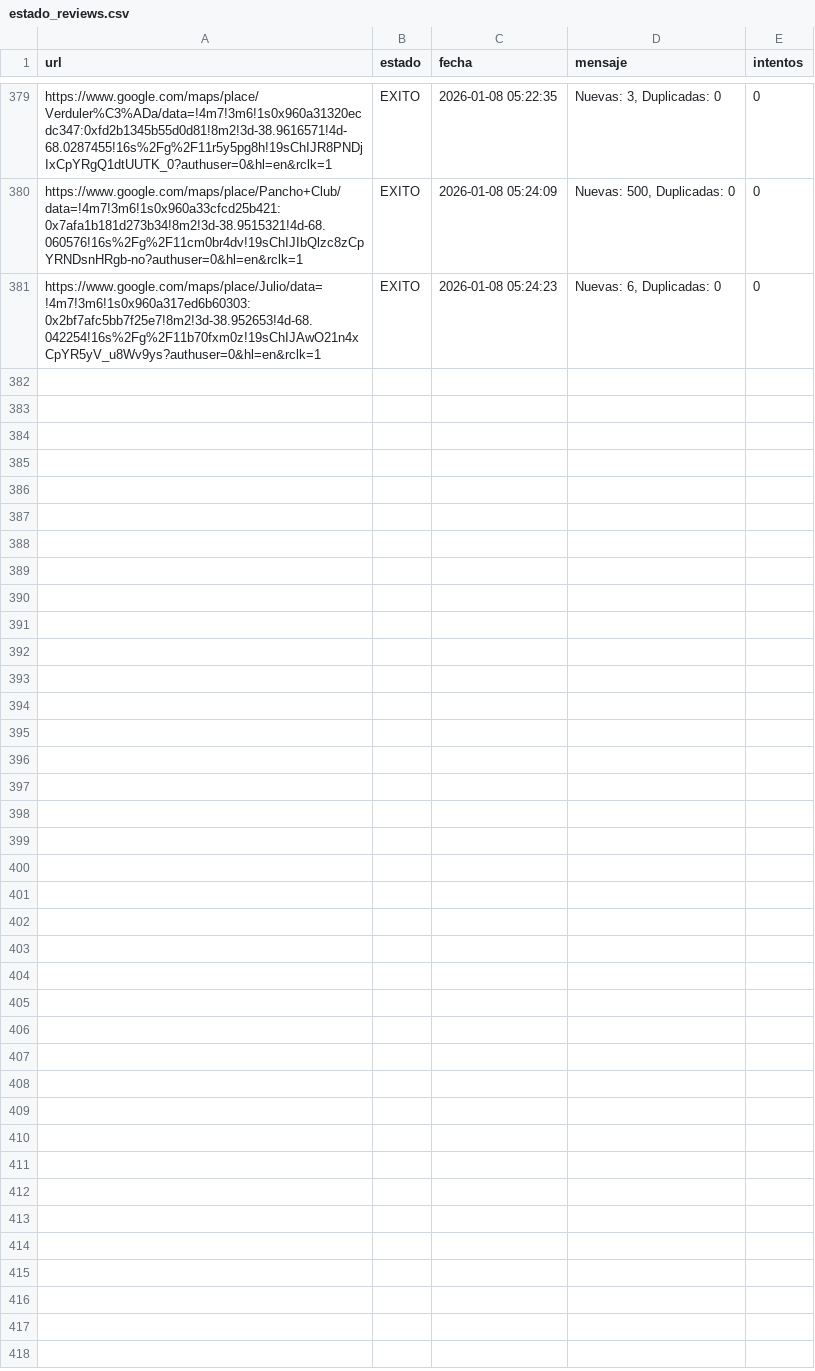
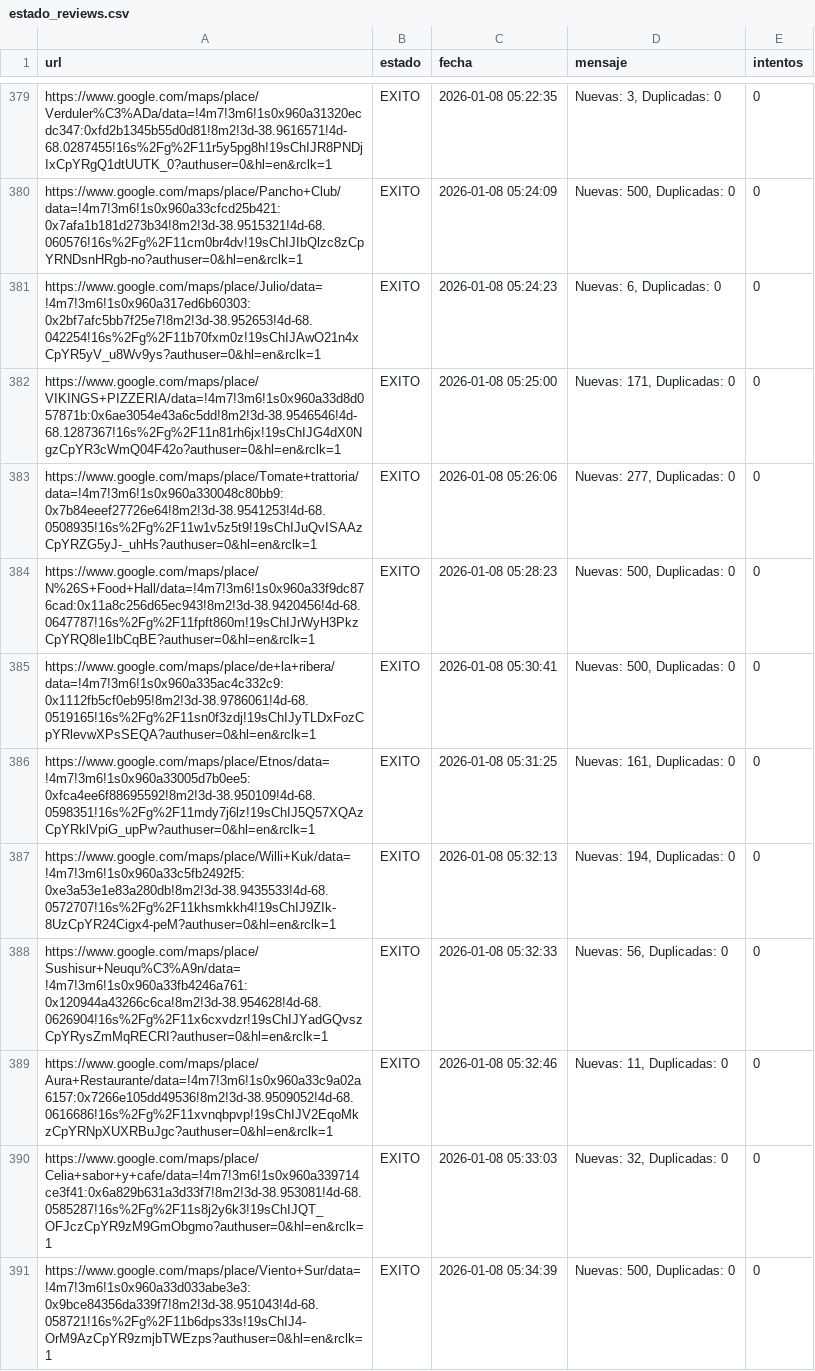
Before and after one commit to AdrianDVnqn/que-morfamos, a CSV file: data/estado_reviews.csv, drawn as a sheet; only a part is shown, gaps mark what is left out; the diff names each change by its address in the sheet, - before the commit and + after, or states it on an @@ line.

```diff
--- a/data/estado_reviews.csv
+++ b/data/estado_reviews.csv
+row 382: https://www.google.com/maps/place/VIKINGS+PIZZERIA/data=!4m7!3m6!1s0x960a33d8d057871b:0x6ae3054e43a6c5dd!8m2!3d-38.9546546!4d-68.1287367!16s%2Fg%2F11n81rh6jx!19sChIJG4dX0NgzCpYR3cWmQ04F42o?authuser=0&hl=en&rclk=1 | EXITO | 2026-01-08 05:25:00 | Nuevas: 171, Duplicadas: 0 | 0
+row 383: https://www.google.com/maps/place/Tomate+trattoria/data=!4m7!3m6!1s0x960a330048c80bb9:0x7b84eeef27726e64!8m2!3d-38.9541253!4d-68.0508935!16s%2Fg%2F11w1v5z5t9!19sChIJuQvISAAzCpYRZG5yJ-_uhHs?authuser=0&hl=en&rclk=1 | EXITO | 2026-01-08 05:26:06 | Nuevas: 277, Duplicadas: 0 | 0
+row 384: https://www.google.com/maps/place/N%26S+Food+Hall/data=!4m7!3m6!1s0x960a33f9dc876cad:0x11a8c256d65ec943!8m2!3d-38.9420456!4d-68.0647787!16s%2Fg%2F11fpft860m!19sChIJrWyH3PkzCpYRQ8le1lbCqBE?authuser=0&hl=en&rclk=1 | EXITO | 2026-01-08 05:28:23 | Nuevas: 500, Duplicadas: 0 | 0
+row 385: https://www.google.com/maps/place/de+la+ribera/data=!4m7!3m6!1s0x960a335ac4c332c9:0x1112fb5cf0eb95!8m2!3d-38.9786061!4d-68.0519165!16s%2Fg%2F11sn0f3zdj!19sChIJyTLDxFozCpYRlevwXPsSEQA?authuser=0&hl=en&rclk=1 | EXITO | 2026-01-08 05:30:41 | Nuevas: 500, Duplicadas: 0 | 0
+row 386: https://www.google.com/maps/place/Etnos/data=!4m7!3m6!1s0x960a33005d7b0ee5:0xfca4ee6f88695592!8m2!3d-38.950109!4d-68.0598351!16s%2Fg%2F11mdy7j6lz!19sChIJ5Q57XQAzCpYRklVpiG_upPw?authuser=0&hl=en&rclk=1 | EXITO | 2026-01-08 05:31:25 | Nuevas: 161, Duplicadas: 0 | 0
+row 387: https://www.google.com/maps/place/Willi+Kuk/data=!4m7!3m6!1s0x960a33c5fb2492f5:0xe3a53e1e83a280db!8m2!3d-38.9435533!4d-68.0572707!16s%2Fg%2F11khsmkkh4!19sChIJ9ZIk-8UzCpYR24Cigx4-peM?authuser=0&hl=en&rclk=1 | EXITO | 2026-01-08 05:32:13 | Nuevas: 194, Duplicadas: 0 | 0
+row 388: https://www.google.com/maps/place/Sushisur+Neuqu%C3%A9n/data=!4m7!3m6!1s0x960a33fb4246a761:0x120944a43266c6ca!8m2!3d-38.954628!4d-68.0626904!16s%2Fg%2F11x6cxvdzr!19sChIJYadGQvszCpYRysZmMqRECRI?authuser=0&hl=en&rclk=1 | EXITO | 2026-01-08 05:32:33 | Nuevas: 56, Duplicadas: 0 | 0
+row 389: https://www.google.com/maps/place/Aura+Restaurante/data=!4m7!3m6!1s0x960a33c9a02a6157:0x7266e105dd49536!8m2!3d-38.9509052!4d-68.0616686!16s%2Fg%2F11xvnqbpvp!19sChIJV2EqoMkzCpYRNpXUXRBuJgc?authuser=0&hl=en&rclk=1 | EXITO | 2026-01-08 05:32:46 | Nuevas: 11, Duplicadas: 0 | 0
+row 390: https://www.google.com/maps/place/Celia+sabor+y+cafe/data=!4m7!3m6!1s0x960a339714ce3f41:0x6a829b631a3d33f7!8m2!3d-38.953081!4d-68.0585287!16s%2Fg%2F11s8j2y6k3!19sChIJQT_OFJczCpYR9zM9GmObgmo?authuser=0&hl=en&rclk=1 | EXITO | 2026-01-08 05:33:03 | Nuevas: 32, Duplicadas: 0 | 0
+row 391: https://www.google.com/maps/place/Viento+Sur/data=!4m7!3m6!1s0x960a33d033abe3e3:0x9bce84356da339f7!8m2!3d-38.951043!4d-68.058721!16s%2Fg%2F11b6dps33s!19sChIJ4-OrM9AzCpYR9zmjbTWEzps?authuser=0&hl=en&rclk=1 | EXITO | 2026-01-08 05:34:39 | Nuevas: 500, Duplicadas: 0 | 0
```
Also changed, not shown: 1 other file.
